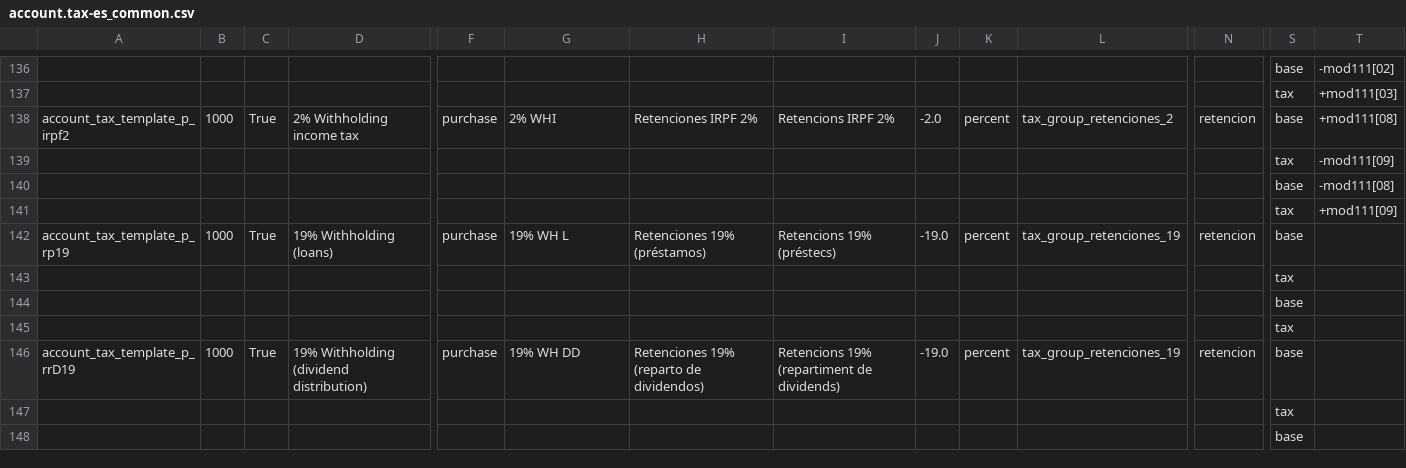
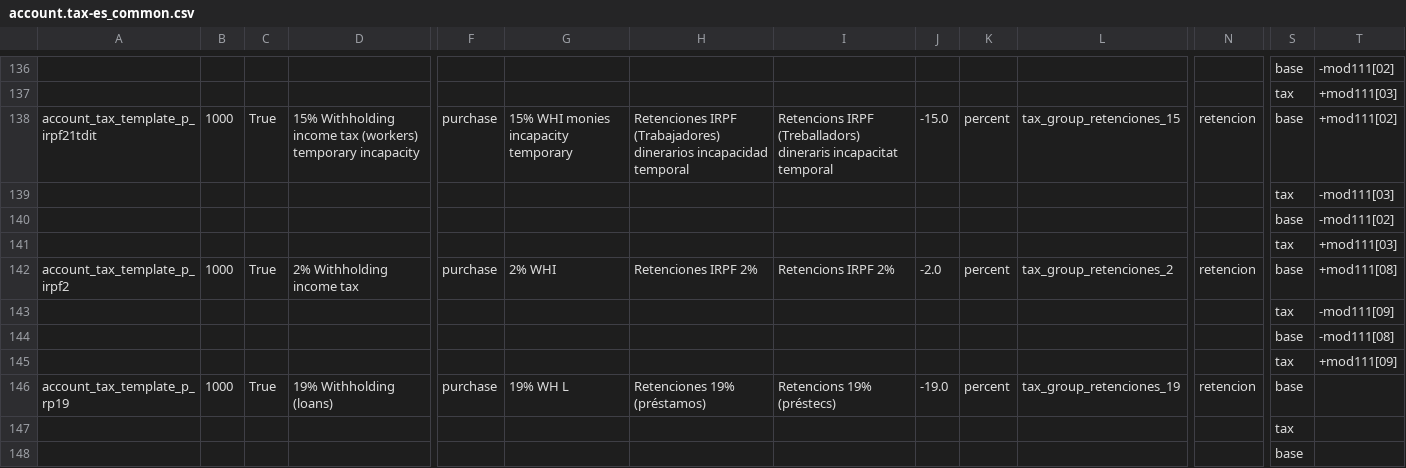
Before and after one commit to acsone/odoo, a CSV file: addons/l10n_es/data/template/account.tax-es_common.csv, drawn as a sheet; only a part is shown, gaps mark what is left out; the shorter side is filled out with more unchanged rows; rows hold the shown columns only; the diff names each change by its address in the sheet, - before the commit and + after, or states it on an @@ line.

Commit message:
[IMP] l10n_es: Add tax monies temporary incapacity
According [article 17 of Law 35/2006](https://boe.es/buscar/act.php?id=BOE-A-2006-20764#a17), it is necessary to include new tax to separate income from work derived from temporary incapacity.

@moduon MT-11667

closes odoo/odoo#232515

Signed-off-by: Habib Ayob (ayh) <ayh@odoo.com>
Co-authored-by: Sabrina Rodríguez <101890907+SabrinaRMartin@users.noreply.github.com>

```diff
--- a/addons/l10n_es/data/template/account.tax-es_common.csv
+++ b/addons/l10n_es/data/template/account.tax-es_common.csv
+row 138: account_tax_template_p_irpf21tdit | 1000 | True | 15% Withholding income tax (workers) temporary incapacity | purchase | 15% WHI monies incapacity temporary | Retenciones IRPF (Trabajadores) dinerarios incapacidad temporal | Retencions IRPF (Treballadors) dineraris incapacitat temporal | -15.0 | percent | tax_group_retenciones_15 | retencion | base | +mod111[02]
+row 139:  |  |  |  |  |  |  |  |  |  |  |  | tax | -mod111[03]
+row 140:  |  |  |  |  |  |  |  |  |  |  |  | base | -mod111[02]
+row 141:  |  |  |  |  |  |  |  |  |  |  |  | tax | +mod111[03]
```
